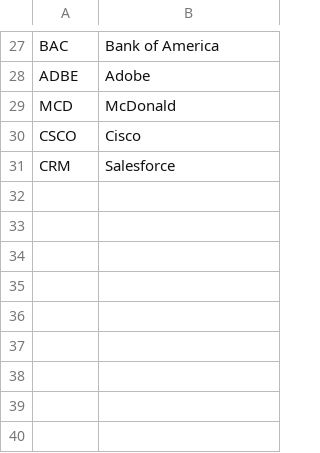
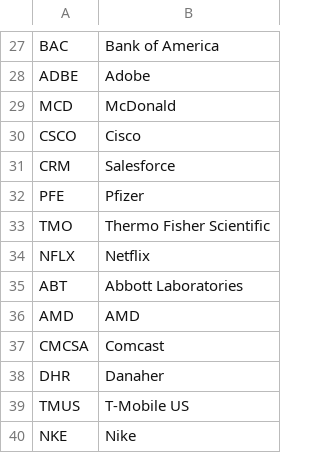
Before and after one commit to vancezuo/chatbot-ui, a CSV file: public/symbols.csv, drawn as a sheet; only a part is shown, gaps mark what is left out; the diff names each change by its address in the sheet, - before the commit and + after, or states it on an @@ line.

Commit message:
add more companies

```diff
--- a/public/symbols.csv
+++ b/public/symbols.csv
+row 32: PFE | Pfizer
+row 33: TMO | Thermo Fisher Scientific
+row 34: NFLX | Netflix
+row 35: ABT | Abbott Laboratories
+row 36: AMD | AMD
+row 37: CMCSA | Comcast
+row 38: DHR | Danaher
+row 39: TMUS | T-Mobile US
+row 40: NKE | Nike
```
